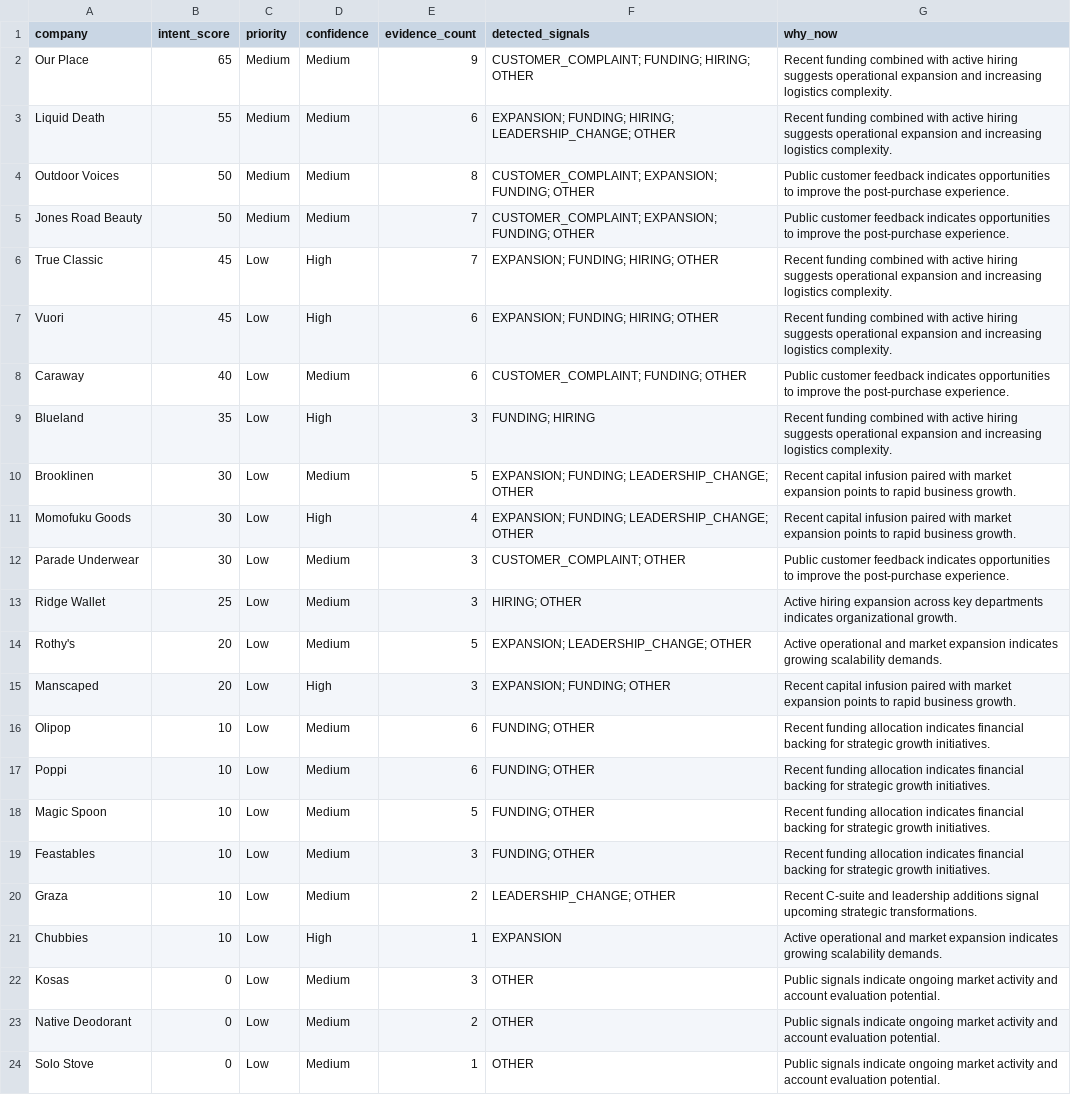
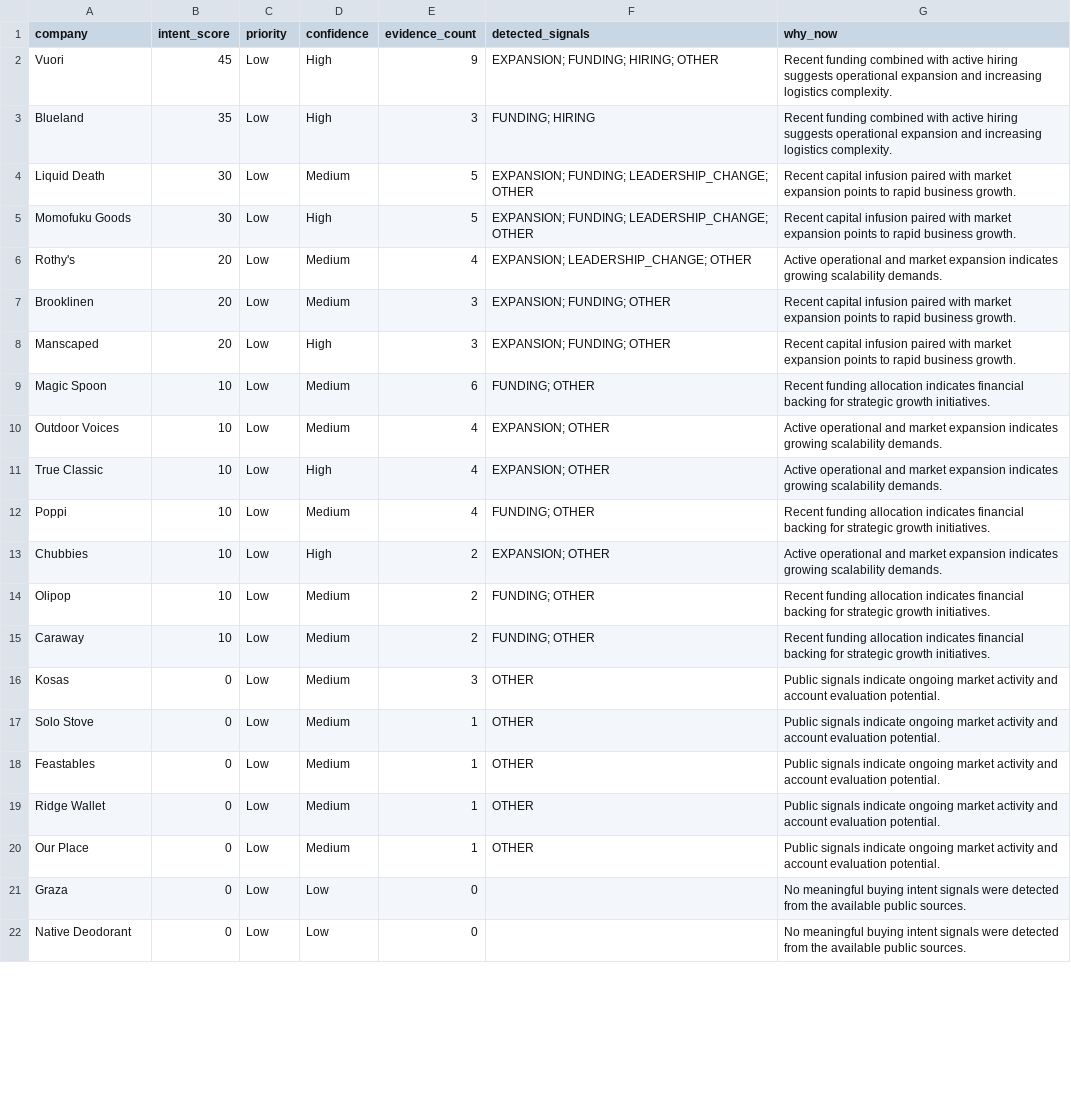
Before and after one commit to Dipakk7/clickpost-radar, a CSV file: outputs/scored_accounts.csv, drawn as a sheet; only a part is shown; the diff covers the shown part only.

Commit message:
fix(collector): improve news relevance validation for evidence collection

```diff
--- a/outputs/scored_accounts.csv
+++ b/outputs/scored_accounts.csv
@@ -1,24 +1,22 @@
 company,intent_score,priority,confidence,evidence_count,detected_signals,why_now
-Our Place,65,Medium,Medium,9,CUSTOMER_COMPLAINT; FUNDING; HIRING; OTHER,Recent funding combined with active hiring suggests operational expansion and increasing logistics complexity.
-Liquid Death,55,Medium,Medium,6,EXPANSION; FUNDING; HIRING; LEADERSHIP_CHANGE; OTHER,Recent funding combined with active hiring suggests operational expansion and increasing logistics complexity.
-Outdoor Voices,50,Medium,Medium,8,CUSTOMER_COMPLAINT; EXPANSION; FUNDING; OTHER,Public customer feedback indicates opportunities to improve the post-purchase experience.
-Jones Road Beauty,50,Medium,Medium,7,CUSTOMER_COMPLAINT; EXPANSION; FUNDING; OTHER,Public customer feedback indicates opportunities to improve the post-purchase experience.
-True Classic,45,Low,High,7,EXPANSION; FUNDING; HIRING; OTHER,Recent funding combined with active hiring suggests operational expansion and increasing logistics complexity.
-Vuori,45,Low,High,6,EXPANSION; FUNDING; HIRING; OTHER,Recent funding combined with active hiring suggests operational expansion and increasing logistics complexity.
-Caraway,40,Low,Medium,6,CUSTOMER_COMPLAINT; FUNDING; OTHER,Public customer feedback indicates opportunities to improve the post-purchase experience.
+Vuori,45,Low,High,9,EXPANSION; FUNDING; HIRING; OTHER,Recent funding combined with active hiring suggests operational expansion and increasing logistics complexity.
 Blueland,35,Low,High,3,FUNDING; HIRING,Recent funding combined with active hiring suggests operational expansion and increasing logistics complexity.
-Brooklinen,30,Low,Medium,5,EXPANSION; FUNDING; LEADERSHIP_CHANGE; OTHER,Recent capital infusion paired with market expansion points to rapid business growth.
-Momofuku Goods,30,Low,High,4,EXPANSION; FUNDING; LEADERSHIP_CHANGE; OTHER,Recent capital infusion paired with market expansion points to rapid business growth.
-Parade Underwear,30,Low,Medium,3,CUSTOMER_COMPLAINT; OTHER,Public customer feedback indicates opportunities to improve the post-purchase experience.
-Ridge Wallet,25,Low,Medium,3,HIRING; OTHER,Active hiring expansion across key departments indicates organizational growth.
-Rothy's,20,Low,Medium,5,EXPANSION; LEADERSHIP_CHANGE; OTHER,Active operational and market expansion indicates growing scalability demands.
+Liquid Death,30,Low,Medium,5,EXPANSION; FUNDING; LEADERSHIP_CHANGE; OTHER,Recent capital infusion paired with market expansion points to rapid business growth.
+Momofuku Goods,30,Low,High,5,EXPANSION; FUNDING; LEADERSHIP_CHANGE; OTHER,Recent capital infusion paired with market expansion points to rapid business growth.
+Rothy's,20,Low,Medium,4,EXPANSION; LEADERSHIP_CHANGE; OTHER,Active operational and market expansion indicates growing scalability demands.
+Brooklinen,20,Low,Medium,3,EXPANSION; FUNDING; OTHER,Recent capital infusion paired with market expansion points to rapid business growth.
 Manscaped,20,Low,High,3,EXPANSION; FUNDING; OTHER,Recent capital infusion paired with market expansion points to rapid business growth.
-Olipop,10,Low,Medium,6,FUNDING; OTHER,Recent funding allocation indicates financial backing for strategic growth initiatives.
-Poppi,10,Low,Medium,6,FUNDING; OTHER,Recent funding allocation indicates financial backing for strategic growth initiatives.
-Magic Spoon,10,Low,Medium,5,FUNDING; OTHER,Recent funding allocation indicates financial backing for strategic growth initiatives.
-Feastables,10,Low,Medium,3,FUNDING; OTHER,Recent funding allocation indicates financial backing for strategic growth initiatives.
-Graza,10,Low,Medium,2,LEADERSHIP_CHANGE; OTHER,Recent C-suite and leadership additions signal upcoming strategic transformations.
-Chubbies,10,Low,High,1,EXPANSION,Active operational and market expansion indicates growing scalability demands.
+Magic Spoon,10,Low,Medium,6,FUNDING; OTHER,Recent funding allocation indicates financial backing for strategic growth initiatives.
+Outdoor Voices,10,Low,Medium,4,EXPANSION; OTHER,Active operational and market expansion indicates growing scalability demands.
+True Classic,10,Low,High,4,EXPANSION; OTHER,Active operational and market expansion indicates growing scalability demands.
+Poppi,10,Low,Medium,4,FUNDING; OTHER,Recent funding allocation indicates financial backing for strategic growth initiatives.
+Chubbies,10,Low,High,2,EXPANSION; OTHER,Active operational and market expansion indicates growing scalability demands.
+Olipop,10,Low,Medium,2,FUNDING; OTHER,Recent funding allocation indicates financial backing for strategic growth initiatives.
+Caraway,10,Low,Medium,2,FUNDING; OTHER,Recent funding allocation indicates financial backing for strategic growth initiatives.
 Kosas,0,Low,Medium,3,OTHER,Public signals indicate ongoing market activity and account evaluation potential.
-Native Deodorant,0,Low,Medium,2,OTHER,Public signals indicate ongoing market activity and account evaluation potential.
 Solo Stove,0,Low,Medium,1,OTHER,Public signals indicate ongoing market activity and account evaluation potential.
+Feastables,0,Low,Medium,1,OTHER,Public signals indicate ongoing market activity and account evaluation potential.
+Ridge Wallet,0,Low,Medium,1,OTHER,Public signals indicate ongoing market activity and account evaluation potential.
+Our Place,0,Low,Medium,1,OTHER,Public signals indicate ongoing market activity and account evaluation potential.
+Graza,0,Low,Low,0,,No meaningful buying intent signals were detected from the available public sources.
+Native Deodorant,0,Low,Low,0,,No meaningful buying intent signals were detected from the available public sources.
```
Also changed, not shown: 2 added rows and 4 edited cells elsewhere in this file, outputs/outreach_messages.csv, 9 other files.
